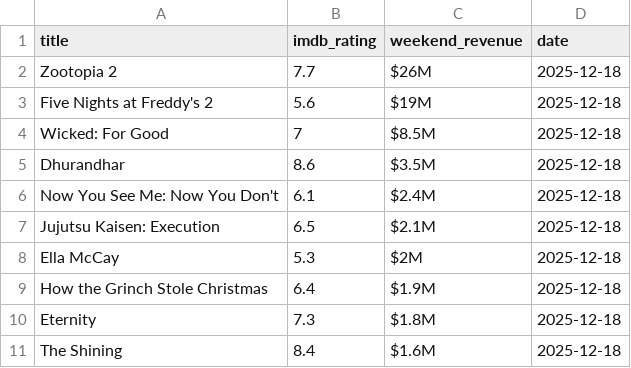
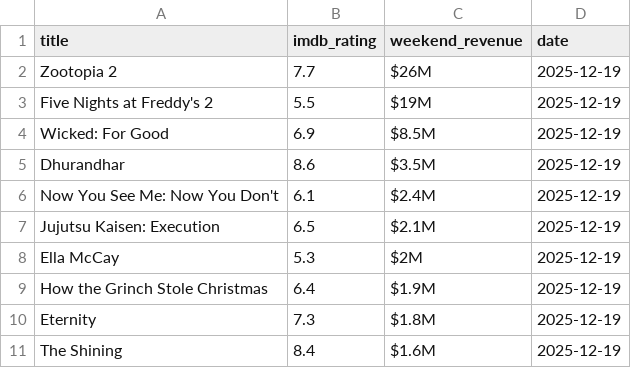
Before and after one commit to madisonhosea10/.github-workflows-movies.yml, a CSV file: imdb_raw.csv, drawn as a sheet.

```diff
--- a/imdb_raw.csv
+++ b/imdb_raw.csv
@@ -1,11 +1,11 @@
 title,imdb_rating,weekend_revenue,date
-Zootopia 2,7.7,$26M,2025-12-18
-Five Nights at Freddy's 2,5.6,$19M,2025-12-18
-Wicked: For Good,7,$8.5M,2025-12-18
-Dhurandhar,8.6,$3.5M,2025-12-18
-Now You See Me: Now You Don't,6.1,$2.4M,2025-12-18
-Jujutsu Kaisen: Execution,6.5,$2.1M,2025-12-18
-Ella McCay,5.3,$2M,2025-12-18
-How the Grinch Stole Christmas,6.4,$1.9M,2025-12-18
-Eternity,7.3,$1.8M,2025-12-18
-The Shining,8.4,$1.6M,2025-12-18
+Zootopia 2,7.7,$26M,2025-12-19
+Five Nights at Freddy's 2,5.5,$19M,2025-12-19
+Wicked: For Good,6.9,$8.5M,2025-12-19
+Dhurandhar,8.6,$3.5M,2025-12-19
+Now You See Me: Now You Don't,6.1,$2.4M,2025-12-19
+Jujutsu Kaisen: Execution,6.5,$2.1M,2025-12-19
+Ella McCay,5.3,$2M,2025-12-19
+How the Grinch Stole Christmas,6.4,$1.9M,2025-12-19
+Eternity,7.3,$1.8M,2025-12-19
+The Shining,8.4,$1.6M,2025-12-19
```
Also changed, not shown: bom_raw.csv, movies_master.csv, 1 other file.
